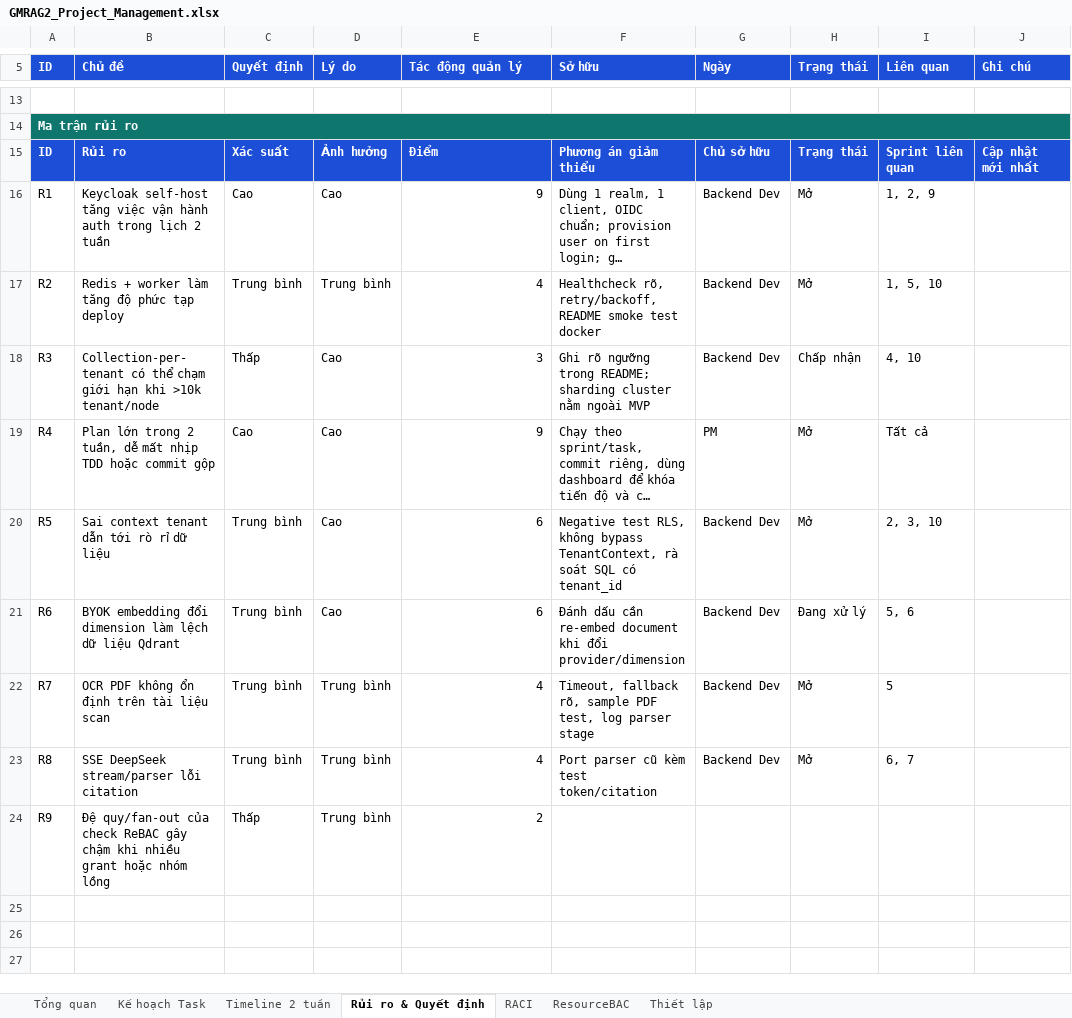
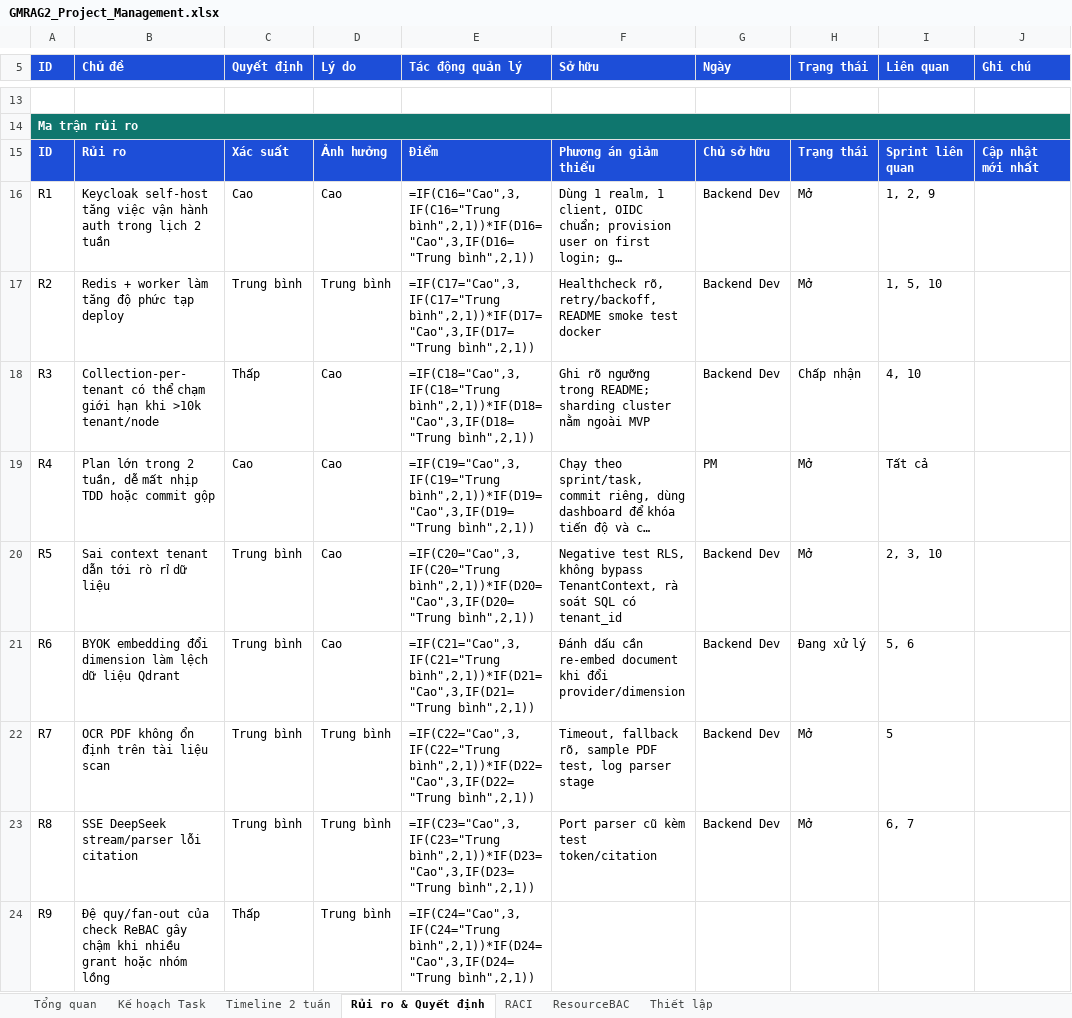
Before and after one commit to malznguyen/G2_67_Jr, an Excel workbook: docs/GMRAG2_Project_Management.xlsx, sheet Rủi ro & Quyết định, drawn as a sheet; only a part is shown, gaps mark what is left out; long unchanged cells end in …; values as stored, in another font and other column widths than the file's, no borders; formulas without a stored value are shown as written; conditional formats not drawn; the diff names each change by its address in the sheet, - before the commit and + after, or states it on an @@ line.

```diff
--- a/docs/GMRAG2_Project_Management.xlsx (sheet Rủi ro & Quyết định)
+++ b/docs/GMRAG2_Project_Management.xlsx (sheet Rủi ro & Quyết định)
-E16 (Tác động quản lý): 9
+E16 (Tác động quản lý): =IF(C16="Cao",3,IF(C16="Trung bình",2,1))*IF(D16="Cao",3,IF(D16="Trung bình",2,1))
-E17 (Tác động quản lý): 4
+E17 (Tác động quản lý): =IF(C17="Cao",3,IF(C17="Trung bình",2,1))*IF(D17="Cao",3,IF(D17="Trung bình",2,1))
-E18 (Tác động quản lý): 3
+E18 (Tác động quản lý): =IF(C18="Cao",3,IF(C18="Trung bình",2,1))*IF(D18="Cao",3,IF(D18="Trung bình",2,1))
-E19 (Tác động quản lý): 9
+E19 (Tác động quản lý): =IF(C19="Cao",3,IF(C19="Trung bình",2,1))*IF(D19="Cao",3,IF(D19="Trung bình",2,1))
-E20 (Tác động quản lý): 6
+E20 (Tác động quản lý): =IF(C20="Cao",3,IF(C20="Trung bình",2,1))*IF(D20="Cao",3,IF(D20="Trung bình",2,1))
-E21 (Tác động quản lý): 6
+E21 (Tác động quản lý): =IF(C21="Cao",3,IF(C21="Trung bình",2,1))*IF(D21="Cao",3,IF(D21="Trung bình",2,1))
-E22 (Tác động quản lý): 4
+E22 (Tác động quản lý): =IF(C22="Cao",3,IF(C22="Trung bình",2,1))*IF(D22="Cao",3,IF(D22="Trung bình",2,1))
-E23 (Tác động quản lý): 4
+E23 (Tác động quản lý): =IF(C23="Cao",3,IF(C23="Trung bình",2,1))*IF(D23="Cao",3,IF(D23="Trung bình",2,1))
-E24 (Tác động quản lý): 2
+E24 (Tác động quản lý): =IF(C24="Cao",3,IF(C24="Trung bình",2,1))*IF(D24="Cao",3,IF(D24="Trung bình",2,1))
```
Also changed, not shown: sheet Kế hoạch Task, sheet Timeline 2 tuần, sheet Tổng quan, charts or pictures, 5 other files.
